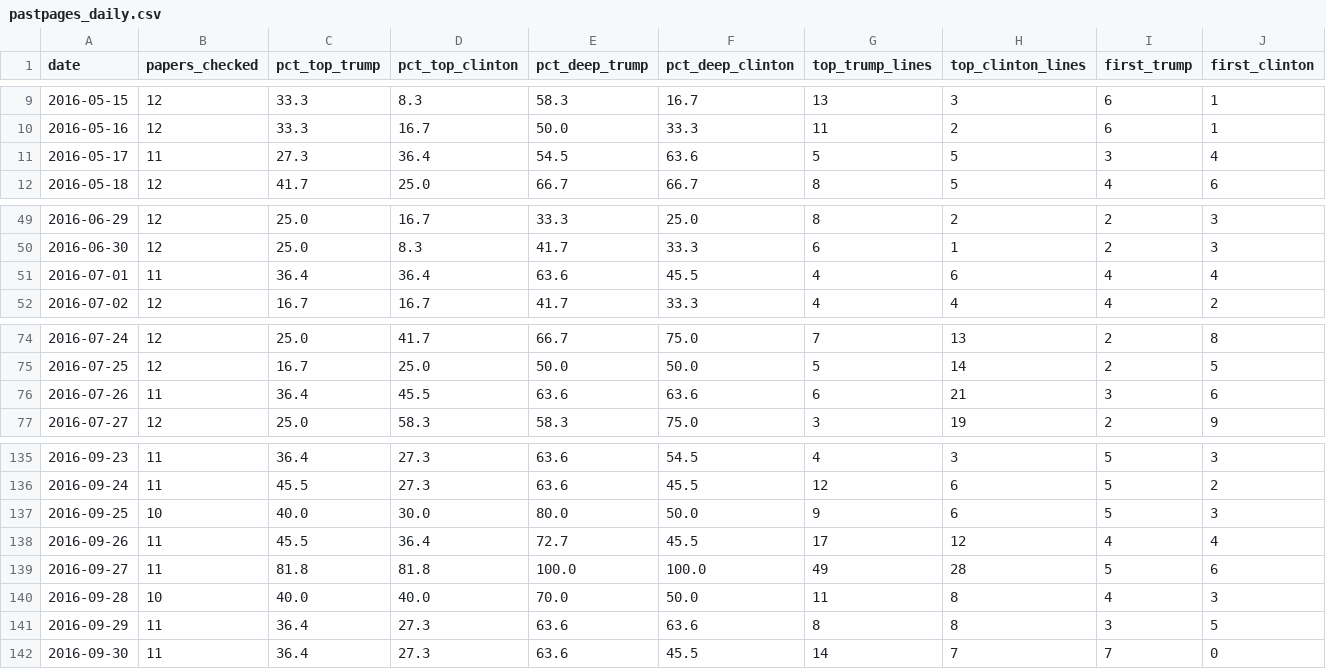
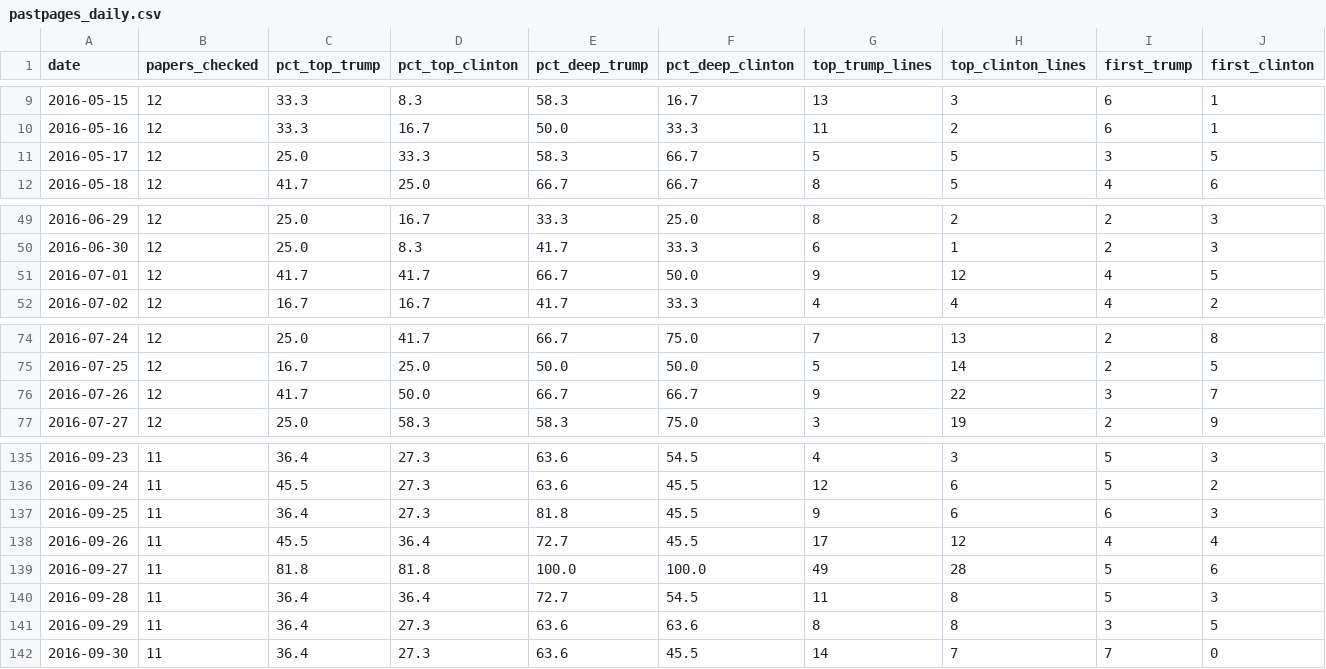
Before and after one commit to adamjgrant/blog, a CSV file: trump_clinton_coverage/pastpages_daily.csv, drawn as a sheet; only a part is shown, gaps mark what is left out.

```diff
--- a/trump_clinton_coverage/pastpages_daily.csv
+++ b/trump_clinton_coverage/pastpages_daily.csv
@@ -10,3 +10,3 @@ date,papers_checked,pct_top_trump,pct_top_clinton,pct_deep_trump,pct_deep_clinto
 2016-05-16,12,33.3,16.7,50.0,33.3,11,2,6,1
-2016-05-17,11,27.3,36.4,54.5,63.6,5,5,3,4
+2016-05-17,12,25.0,33.3,58.3,66.7,5,5,3,5
 2016-05-18,12,41.7,25.0,66.7,66.7,8,5,4,6
@@ -50,3 +50,3 @@ date,papers_checked,pct_top_trump,pct_top_clinton,pct_deep_trump,pct_deep_clinto
 2016-06-30,12,25.0,8.3,41.7,33.3,6,1,2,3
-2016-07-01,11,36.4,36.4,63.6,45.5,4,6,4,4
+2016-07-01,12,41.7,41.7,66.7,50.0,9,12,4,5
 2016-07-02,12,16.7,16.7,41.7,33.3,4,4,4,2
@@ -75,3 +75,3 @@ date,papers_checked,pct_top_trump,pct_top_clinton,pct_deep_trump,pct_deep_clinto
 2016-07-25,12,16.7,25.0,50.0,50.0,5,14,2,5
-2016-07-26,11,36.4,45.5,63.6,63.6,6,21,3,6
+2016-07-26,12,41.7,50.0,66.7,66.7,9,22,3,7
 2016-07-27,12,25.0,58.3,58.3,75.0,3,19,2,9
@@ -136,6 +136,6 @@ date,papers_checked,pct_top_trump,pct_top_clinton,pct_deep_trump,pct_deep_clinto
 2016-09-24,11,45.5,27.3,63.6,45.5,12,6,5,2
-2016-09-25,10,40.0,30.0,80.0,50.0,9,6,5,3
+2016-09-25,11,36.4,27.3,81.8,45.5,9,6,6,3
 2016-09-26,11,45.5,36.4,72.7,45.5,17,12,4,4
 2016-09-27,11,81.8,81.8,100.0,100.0,49,28,5,6
-2016-09-28,10,40.0,40.0,70.0,50.0,11,8,4,3
+2016-09-28,11,36.4,36.4,72.7,54.5,11,8,5,3
 2016-09-29,11,36.4,27.3,63.6,63.6,8,8,3,5
```
Also changed, not shown: 3 other files.
